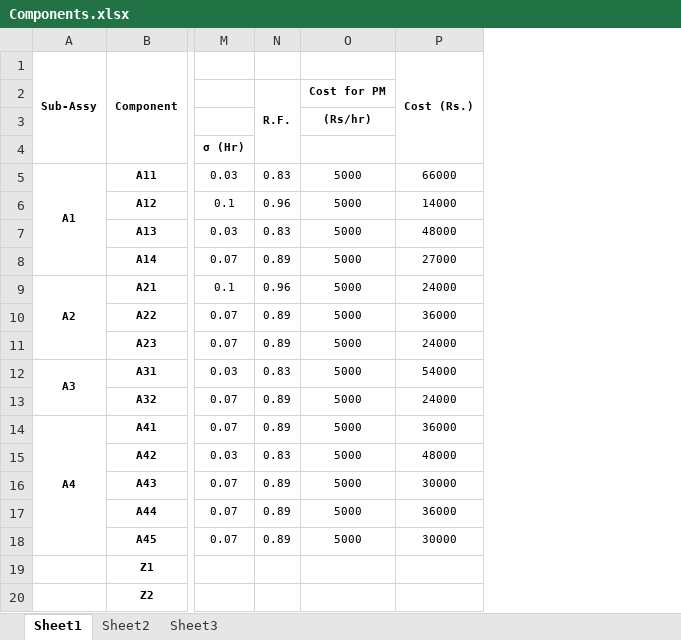
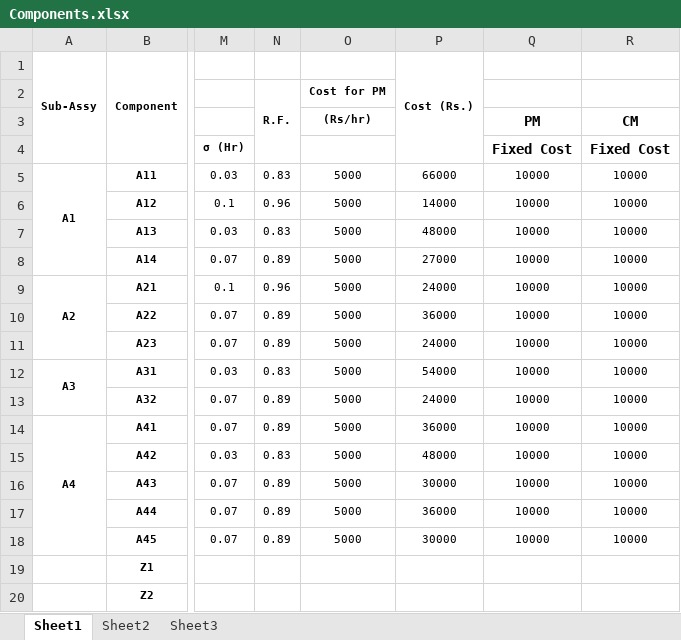
Before and after one commit to kartikeya1994/isw, an Excel workbook: Components.xlsx, sheet Sheet1, drawn as a sheet; only a part is shown, gaps mark what is left out; values as stored, in another font and other column widths than the file's, no borders; the diff names each change by its address in the sheet, - before the commit and + after, or states it on an @@ line.

Commit message:
Fix Cost Models, Incorporate Job.xlsx

```diff
--- a/Components.xlsx (sheet Sheet1)
+++ b/Components.xlsx (sheet Sheet1)
+column Q, rows 3-18: PM | Fixed Cost | 10000 | 10000 | 10000 | 10000 | 10000 | 10000 | 10000 | 10000 | 10000 | 10000 | 10000 | 10000 | 10000 | 10000
+column R, rows 3-18: CM | Fixed Cost | 10000 | 10000 | 10000 | 10000 | 10000 | 10000 | 10000 | 10000 | 10000 | 10000 | 10000 | 10000 | 10000 | 10000
```
Also changed, not shown: MachineSimulator/Components.xlsx, 6 other files.
